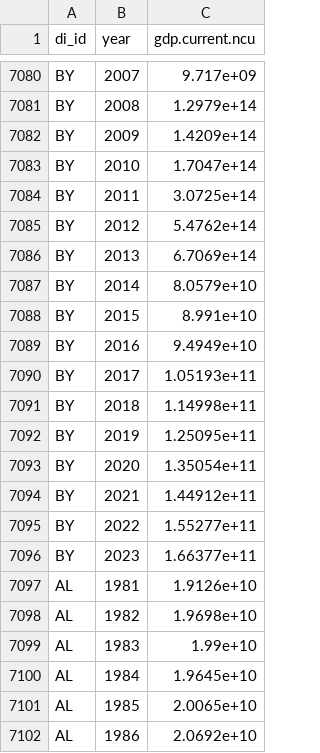
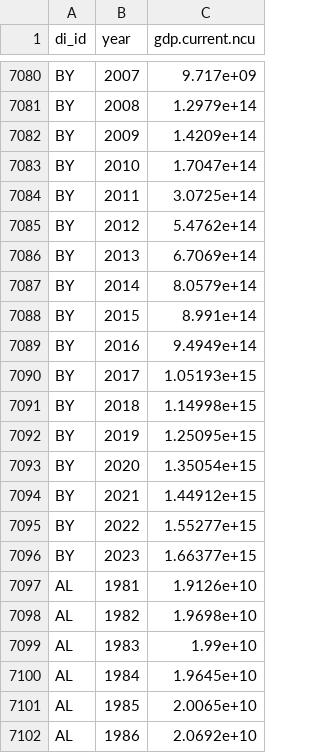
Before and after one commit to devinit/domestic_finance_2018, a CSV file: imf_weo_gdp.csv, drawn as a sheet; only a part is shown, gaps mark what is left out.

```diff
--- a/imf_weo_gdp.csv
+++ b/imf_weo_gdp.csv
@@ -7086,12 +7086,12 @@
 "BY","2013",6.7069e+14
-"BY","2014",8.0579e+10
-"BY","2015",8.991e+10
-"BY","2016",9.4949e+10
-"BY","2017",1.05193e+11
-"BY","2018",1.14998e+11
-"BY","2019",1.25095e+11
-"BY","2020",1.35054e+11
-"BY","2021",1.44912e+11
-"BY","2022",1.55277e+11
-"BY","2023",1.66377e+11
+"BY","2014",8.0579e+14
+"BY","2015",8.991e+14
+"BY","2016",9.4949e+14
+"BY","2017",1.05193e+15
+"BY","2018",1.14998e+15
+"BY","2019",1.25095e+15
+"BY","2020",1.35054e+15
+"BY","2021",1.44912e+15
+"BY","2022",1.55277e+15
+"BY","2023",1.66377e+15
 "AL","1981",1.9126e+10
```
Also changed, not shown: data_checks/gov-revenue-percent-gdp_check.csv, data_checks/ppp_source.csv, 5 other files.
